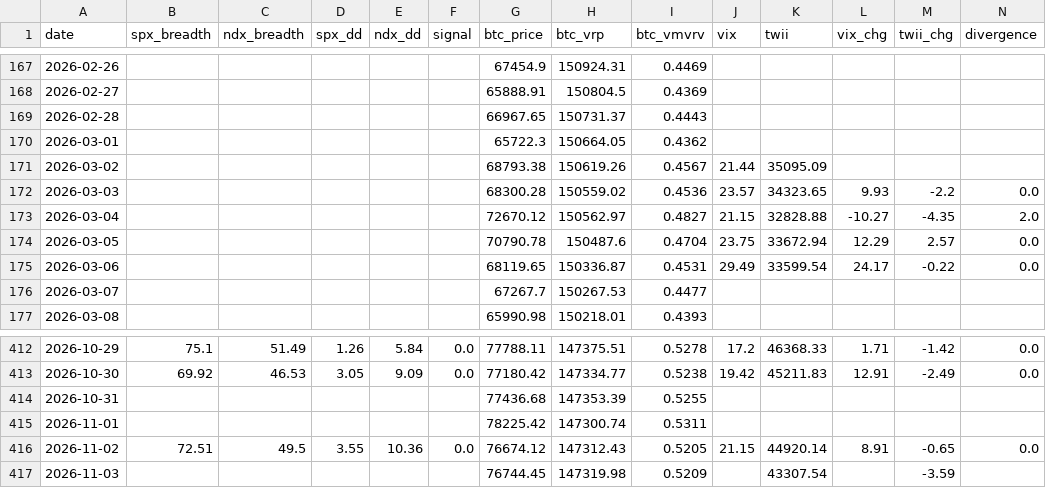
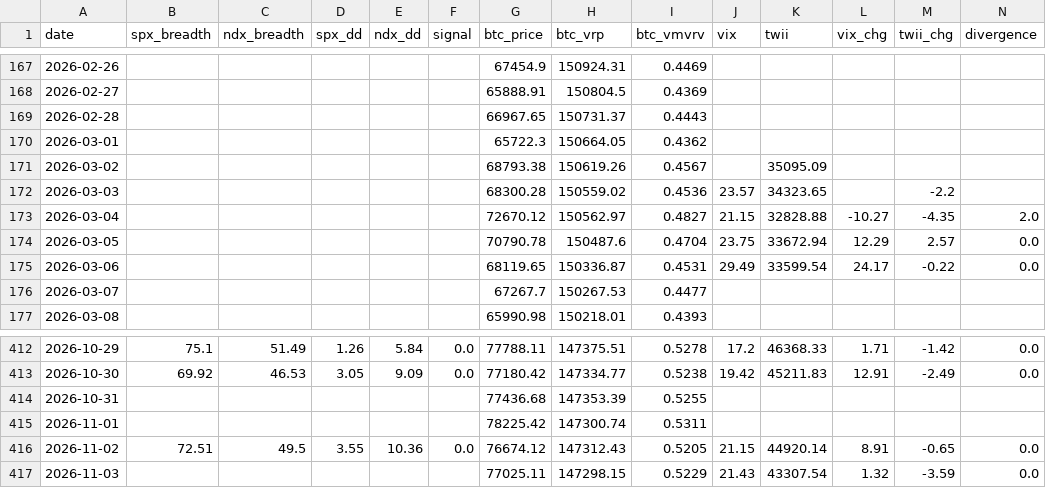
Before and after one commit to luke120513-sys/dip-signal, a CSV file: history.csv, drawn as a sheet; only a part is shown, gaps mark what is left out.

```diff
--- a/history.csv
+++ b/history.csv
@@ -170,4 +170,4 @@ date,spx_breadth,ndx_breadth,spx_dd,ndx_dd,signal,btc_price,btc_vrp,btc_vmvrv,vi
 2026-03-01,,,,,,65722.3,150664.05,0.4362,,,,,
-2026-03-02,,,,,,68793.38,150619.26,0.4567,21.44,35095.09,,,
-2026-03-03,,,,,,68300.28,150559.02,0.4536,23.57,34323.65,9.93,-2.2,0.0
+2026-03-02,,,,,,68793.38,150619.26,0.4567,,35095.09,,,
+2026-03-03,,,,,,68300.28,150559.02,0.4536,23.57,34323.65,,-2.2,
 2026-03-04,,,,,,72670.12,150562.97,0.4827,21.15,32828.88,-10.27,-4.35,2.0
@@ -416,2 +416,2 @@ date,spx_breadth,ndx_breadth,spx_dd,ndx_dd,signal,btc_price,btc_vrp,btc_vmvrv,vi
 2026-11-02,72.51,49.5,3.55,10.36,0.0,76674.12,147312.43,0.5205,21.15,44920.14,8.91,-0.65,0.0
-2026-11-03,,,,,,76744.45,147319.98,0.5209,,43307.54,,-3.59,
+2026-11-03,,,,,,77025.11,147298.15,0.5229,21.43,43307.54,1.32,-3.59,0.0
```
Also changed, not shown: 3 other files.
